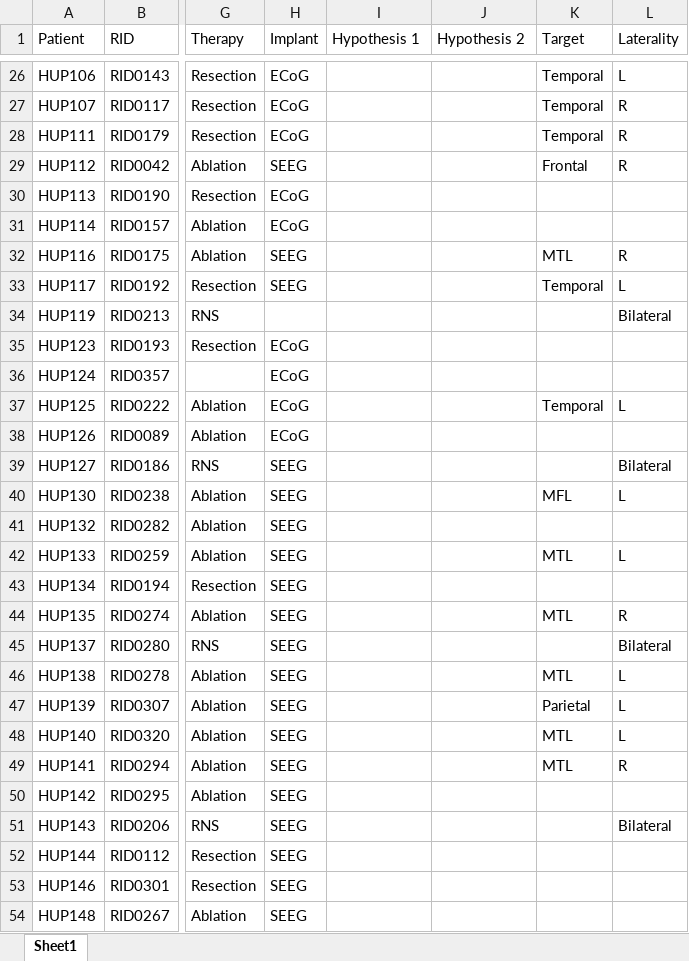
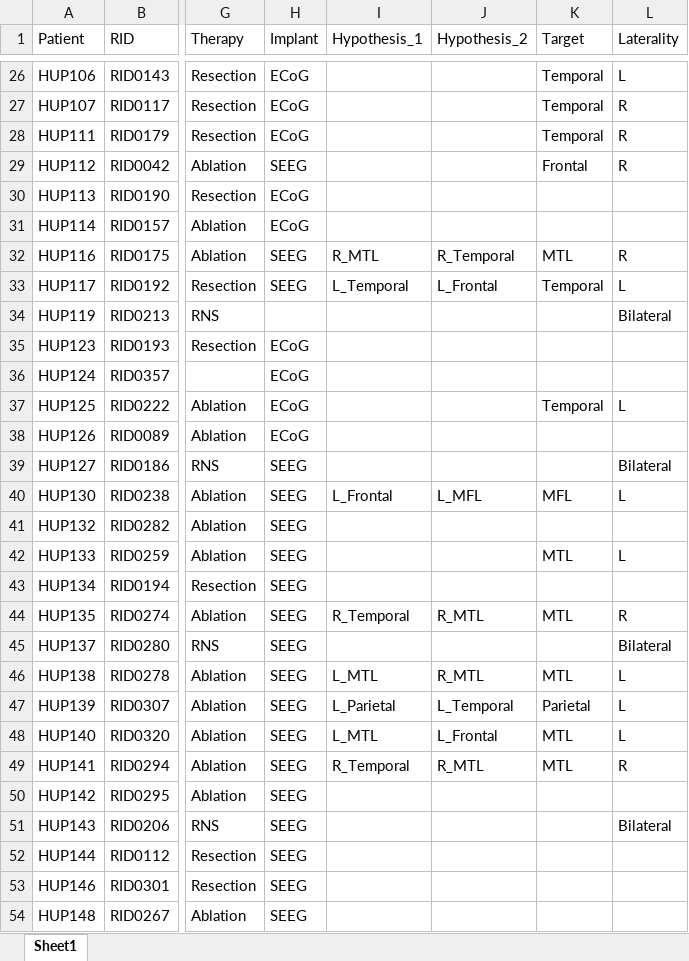
Before and after one commit to jbernabei/iEEG_atlas_old, an Excel workbook: data/atlas_project_metadata.xlsx, sheet Sheet1, drawn as a sheet; only a part is shown, gaps mark what is left out; values as stored, in another font and other column widths than the file's, no borders; the diff covers the shown part only; the diff names each change by its address in the sheet, - before the commit and + after, or states it on an @@ line.

```diff
--- a/data/atlas_project_metadata.xlsx (sheet Sheet1)
+++ b/data/atlas_project_metadata.xlsx (sheet Sheet1)
-I1: Hypothesis 1
+I1: Hypothesis_1
-J1: Hypothesis 2
+J1: Hypothesis_2
-I32 (Hypothesis_1): (empty)
+I32 (Hypothesis_1): R_MTL
-J32 (Hypothesis_2): (empty)
+J32 (Hypothesis_2): R_Temporal
-I33 (Hypothesis_1): (empty)
+I33 (Hypothesis_1): L_Temporal
-J33 (Hypothesis_2): (empty)
+J33 (Hypothesis_2): L_Frontal
-I40 (Hypothesis_1): (empty)
+I40 (Hypothesis_1): L_Frontal
-J40 (Hypothesis_2): (empty)
+J40 (Hypothesis_2): L_MFL
-I44 (Hypothesis_1): (empty)
+I44 (Hypothesis_1): R_Temporal
-J44 (Hypothesis_2): (empty)
+J44 (Hypothesis_2): R_MTL
-I46 (Hypothesis_1): (empty)
+I46 (Hypothesis_1): L_MTL
-J46 (Hypothesis_2): (empty)
+J46 (Hypothesis_2): R_MTL
-I47 (Hypothesis_1): (empty)
+I47 (Hypothesis_1): L_Parietal
-J47 (Hypothesis_2): (empty)
+J47 (Hypothesis_2): L_Temporal
-I48 (Hypothesis_1): (empty)
+I48 (Hypothesis_1): L_MTL
-J48 (Hypothesis_2): (empty)
+J48 (Hypothesis_2): L_Frontal
-I49 (Hypothesis_1): (empty)
+I49 (Hypothesis_1): R_Temporal
-J49 (Hypothesis_2): (empty)
+J49 (Hypothesis_2): R_MTL
```
Also changed, not shown: 32 edited cells elsewhere in this sheet, localization/lobes_aal.xlsx, 1 other file.
